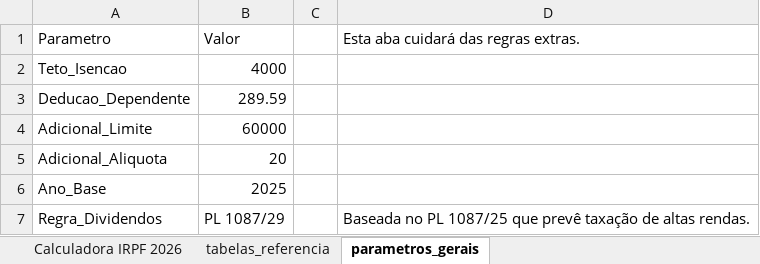
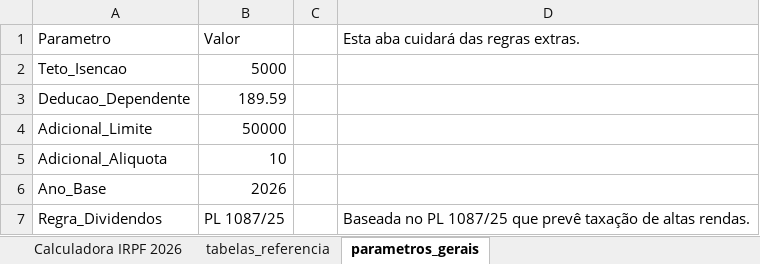
Before and after one commit to pandarosan/ContabilidadeCamiloSite, an Excel workbook: public/calculadora-ir-configuracoes.xlsx, sheet parametros_gerais, drawn as a sheet; values as stored, in another font and other column widths than the file's, no borders; the diff names each change by its address in the sheet, - before the commit and + after, or states it on an @@ line.

Commit message:
Update ⚙️ Configurações do Sistema “calculadora_simples”

```diff
--- a/public/calculadora-ir-configuracoes.xlsx (sheet parametros_gerais)
+++ b/public/calculadora-ir-configuracoes.xlsx (sheet parametros_gerais)
-B2 (Valor): 4000
+B2 (Valor): 5000
-B3 (Valor): 289.59
+B3 (Valor): 189.59
-B4 (Valor): 60000
+B4 (Valor): 50000
-B5 (Valor): 20
+B5 (Valor): 10
-B6 (Valor): 2025
+B6 (Valor): 2026
-B7 (Valor): PL 1087/29
+B7 (Valor): PL 1087/25
```
